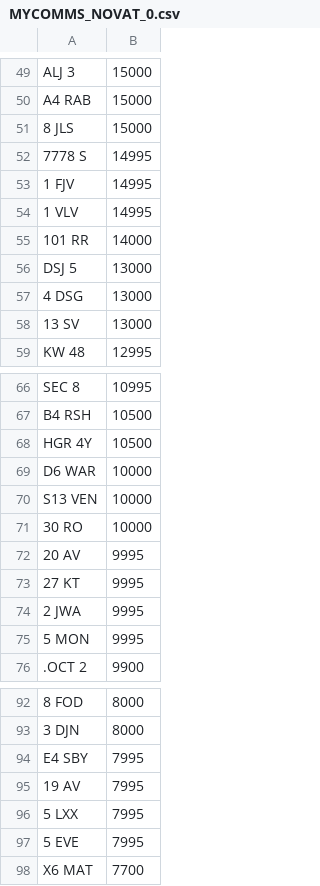
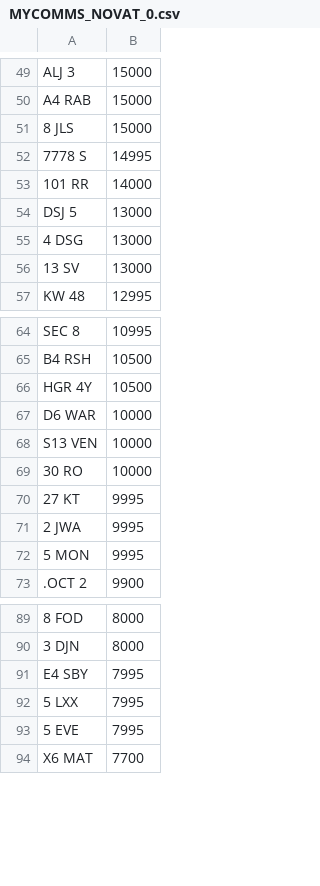
Before and after one commit to martinsumner/simplyreg, a CSV file: csv/MYCOMMS_NOVAT_0.csv, drawn as a sheet; only a part is shown, gaps mark what is left out; the diff names each change by its address in the sheet, - before the commit and + after, or states it on an @@ line.

Commit message:
Update MYCOMMS_NOVAT_0.csv

```diff
--- a/csv/MYCOMMS_NOVAT_0.csv
+++ b/csv/MYCOMMS_NOVAT_0.csv
-row 53: 1 FJV | 14995
-row 54: 1 VLV | 14995
-row 72: 20 AV | 9995
-row 95: 19 AV | 7995
```
